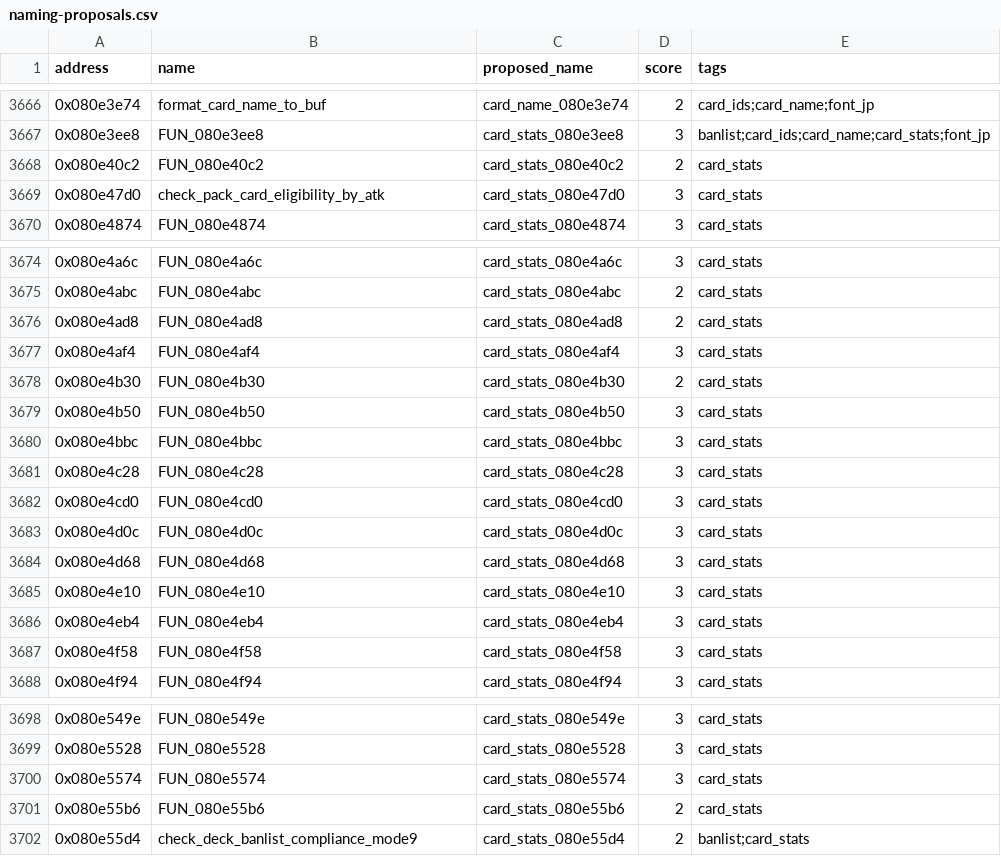
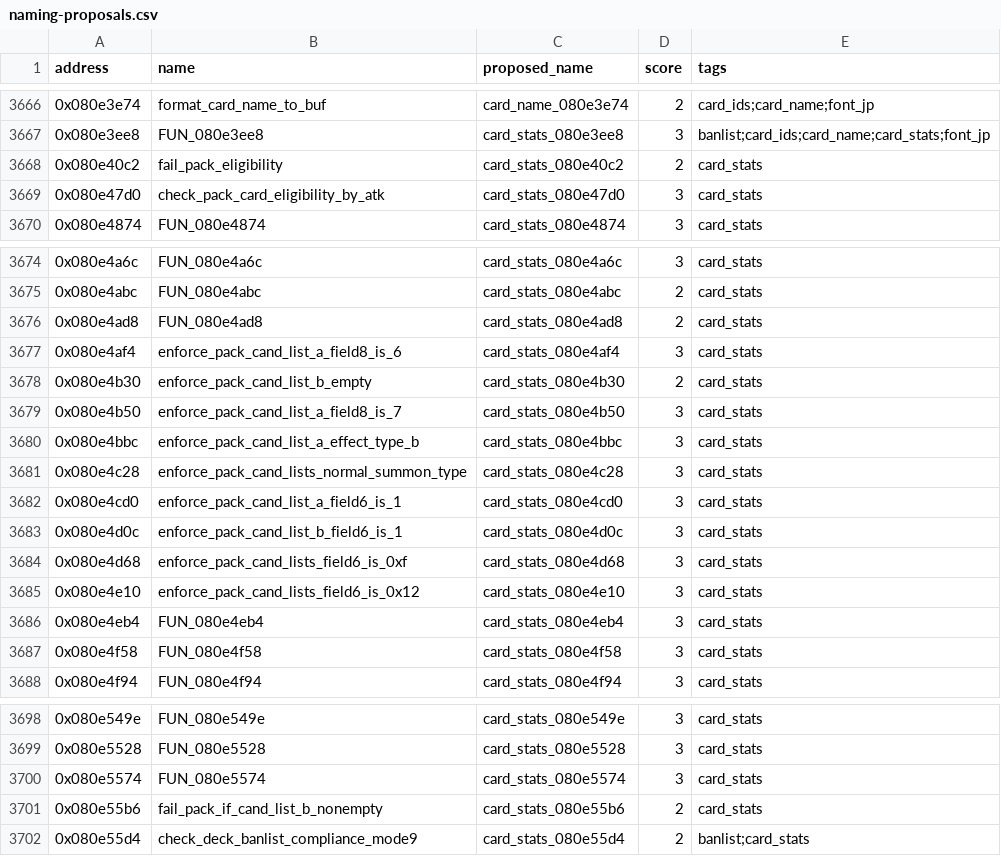
Before and after one commit to yusjoel/yugioh-ex2006-re, a CSV file: doc/dev/naming-proposals.csv, drawn as a sheet; only a part is shown, gaps mark what is left out.

```diff
--- a/doc/dev/naming-proposals.csv
+++ b/doc/dev/naming-proposals.csv
@@ -3667,3 +3667,3 @@ address,name,proposed_name,score,tags
 0x080e3ee8,FUN_080e3ee8,card_stats_080e3ee8,3,banlist;card_ids;card_name;card_stats;font_jp
-0x080e40c2,FUN_080e40c2,card_stats_080e40c2,2,card_stats
+0x080e40c2,fail_pack_eligibility,card_stats_080e40c2,2,card_stats
 0x080e47d0,check_pack_card_eligibility_by_atk,card_stats_080e47d0,3,card_stats
@@ -3676,11 +3676,11 @@ address,name,proposed_name,score,tags
 0x080e4ad8,FUN_080e4ad8,card_stats_080e4ad8,2,card_stats
-0x080e4af4,FUN_080e4af4,card_stats_080e4af4,3,card_stats
-0x080e4b30,FUN_080e4b30,card_stats_080e4b30,2,card_stats
-0x080e4b50,FUN_080e4b50,card_stats_080e4b50,3,card_stats
-0x080e4bbc,FUN_080e4bbc,card_stats_080e4bbc,3,card_stats
-0x080e4c28,FUN_080e4c28,card_stats_080e4c28,3,card_stats
-0x080e4cd0,FUN_080e4cd0,card_stats_080e4cd0,3,card_stats
-0x080e4d0c,FUN_080e4d0c,card_stats_080e4d0c,3,card_stats
-0x080e4d68,FUN_080e4d68,card_stats_080e4d68,3,card_stats
-0x080e4e10,FUN_080e4e10,card_stats_080e4e10,3,card_stats
+0x080e4af4,enforce_pack_cand_list_a_field8_is_6,card_stats_080e4af4,3,card_stats
+0x080e4b30,enforce_pack_cand_list_b_empty,card_stats_080e4b30,2,card_stats
+0x080e4b50,enforce_pack_cand_list_a_field8_is_7,card_stats_080e4b50,3,card_stats
+0x080e4bbc,enforce_pack_cand_list_a_effect_type_b,card_stats_080e4bbc,3,card_stats
+0x080e4c28,enforce_pack_cand_lists_normal_summon_type,card_stats_080e4c28,3,card_stats
+0x080e4cd0,enforce_pack_cand_list_a_field6_is_1,card_stats_080e4cd0,3,card_stats
+0x080e4d0c,enforce_pack_cand_list_b_field6_is_1,card_stats_080e4d0c,3,card_stats
+0x080e4d68,enforce_pack_cand_lists_field6_is_0xf,card_stats_080e4d68,3,card_stats
+0x080e4e10,enforce_pack_cand_lists_field6_is_0x12,card_stats_080e4e10,3,card_stats
 0x080e4eb4,FUN_080e4eb4,card_stats_080e4eb4,3,card_stats
@@ -3700,3 +3700,3 @@ address,name,proposed_name,score,tags
 0x080e5574,FUN_080e5574,card_stats_080e5574,3,card_stats
-0x080e55b6,FUN_080e55b6,card_stats_080e55b6,2,card_stats
+0x080e55b6,fail_pack_if_cand_list_b_nonempty,card_stats_080e55b6,2,card_stats
 0x080e55d4,check_deck_banlist_compliance_mode9,card_stats_080e55d4,2,banlist;card_stats
```
Also changed, not shown: 35 other files.
